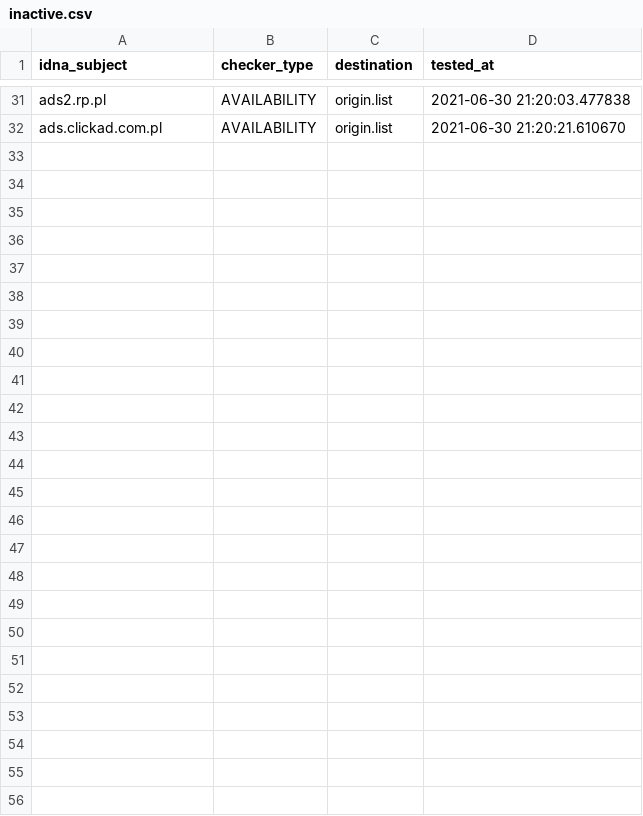
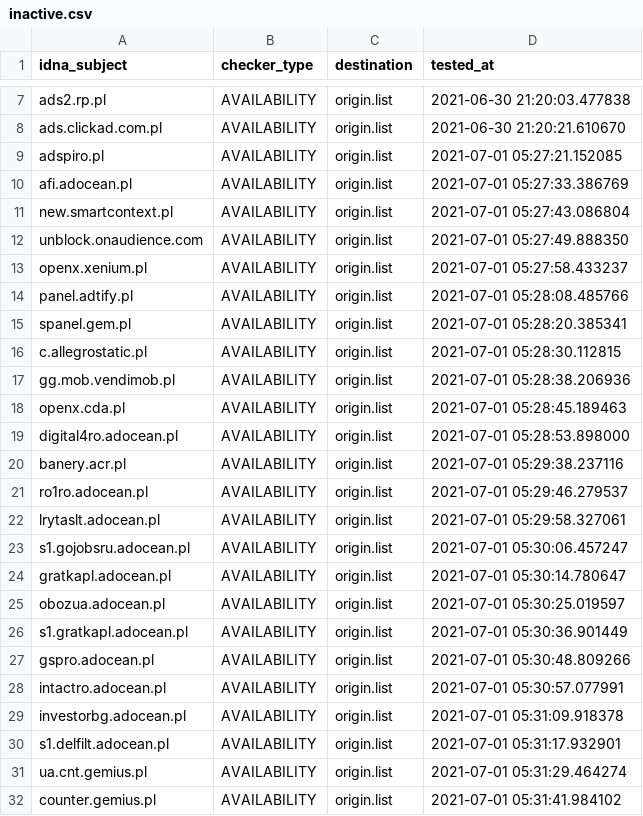
Before and after one commit to dead-hosts/.pl-host-file_git_xxcriticxx, a CSV file: .pyfunceble/inactive.csv, drawn as a sheet; only a part is shown, gaps mark what is left out; the diff covers the shown part only; the diff names each change by its address in the sheet, - before the commit and + after, or states it on an @@ line.

```diff
--- a/.pyfunceble/inactive.csv
+++ b/.pyfunceble/inactive.csv
+row 9: adspiro.pl | AVAILABILITY | origin.list | 2021-07-01 05:27:21.152085
+row 10: afi.adocean.pl | AVAILABILITY | origin.list | 2021-07-01 05:27:33.386769
+row 11: new.smartcontext.pl | AVAILABILITY | origin.list | 2021-07-01 05:27:43.086804
+row 12: unblock.onaudience.com | AVAILABILITY | origin.list | 2021-07-01 05:27:49.888350
+row 13: openx.xenium.pl | AVAILABILITY | origin.list | 2021-07-01 05:27:58.433237
+row 14: panel.adtify.pl | AVAILABILITY | origin.list | 2021-07-01 05:28:08.485766
+row 15: spanel.gem.pl | AVAILABILITY | origin.list | 2021-07-01 05:28:20.385341
+row 16: c.allegrostatic.pl | AVAILABILITY | origin.list | 2021-07-01 05:28:30.112815
+row 17: gg.mob.vendimob.pl | AVAILABILITY | origin.list | 2021-07-01 05:28:38.206936
+row 18: openx.cda.pl | AVAILABILITY | origin.list | 2021-07-01 05:28:45.189463
+row 19: digital4ro.adocean.pl | AVAILABILITY | origin.list | 2021-07-01 05:28:53.898000
+row 20: banery.acr.pl | AVAILABILITY | origin.list | 2021-07-01 05:29:38.237116
+row 21: ro1ro.adocean.pl | AVAILABILITY | origin.list | 2021-07-01 05:29:46.279537
+row 22: lrytaslt.adocean.pl | AVAILABILITY | origin.list | 2021-07-01 05:29:58.327061
+row 23: s1.gojobsru.adocean.pl | AVAILABILITY | origin.list | 2021-07-01 05:30:06.457247
+row 24: gratkapl.adocean.pl | AVAILABILITY | origin.list | 2021-07-01 05:30:14.780647
+row 25: obozua.adocean.pl | AVAILABILITY | origin.list | 2021-07-01 05:30:25.019597
+row 26: s1.gratkapl.adocean.pl | AVAILABILITY | origin.list | 2021-07-01 05:30:36.901449
+row 27: gspro.adocean.pl | AVAILABILITY | origin.list | 2021-07-01 05:30:48.809266
+row 28: intactro.adocean.pl | AVAILABILITY | origin.list | 2021-07-01 05:30:57.077991
+row 29: investorbg.adocean.pl | AVAILABILITY | origin.list | 2021-07-01 05:31:09.918378
+row 30: s1.delfilt.adocean.pl | AVAILABILITY | origin.list | 2021-07-01 05:31:17.932901
+row 31: ua.cnt.gemius.pl | AVAILABILITY | origin.list | 2021-07-01 05:31:29.464274
+row 32: counter.gemius.pl | AVAILABILITY | origin.list | 2021-07-01 05:31:41.984102
```
Also changed, not shown: 24 removed rows elsewhere in this file, 10 other files.
